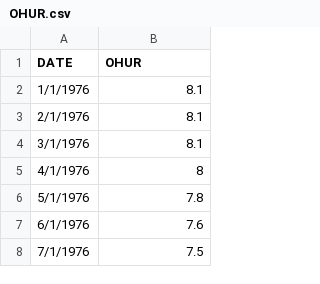
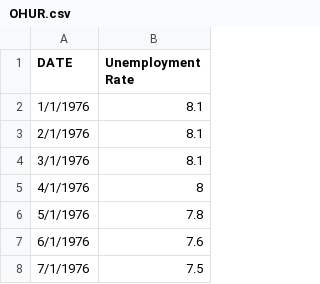
Before and after one commit to 24waleh/CS, a CSV file: OHUR.csv, drawn as a sheet; only a part is shown.

Commit message:
Update OHUR.csv

```diff
--- a/OHUR.csv
+++ b/OHUR.csv
@@ -1,2 +1,2 @@
-DATE,OHUR
+DATE,Unemployment Rate
 1/1/1976,8.1
```
